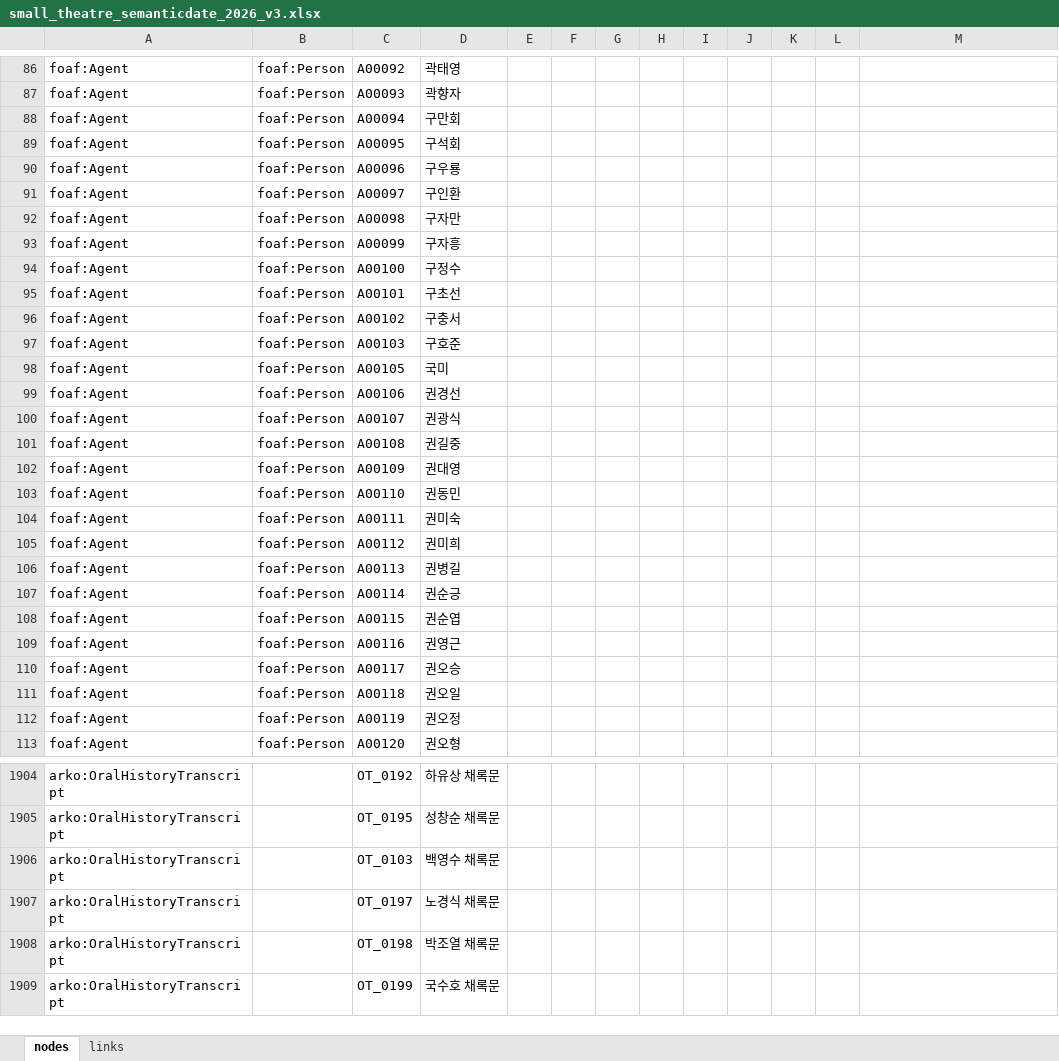
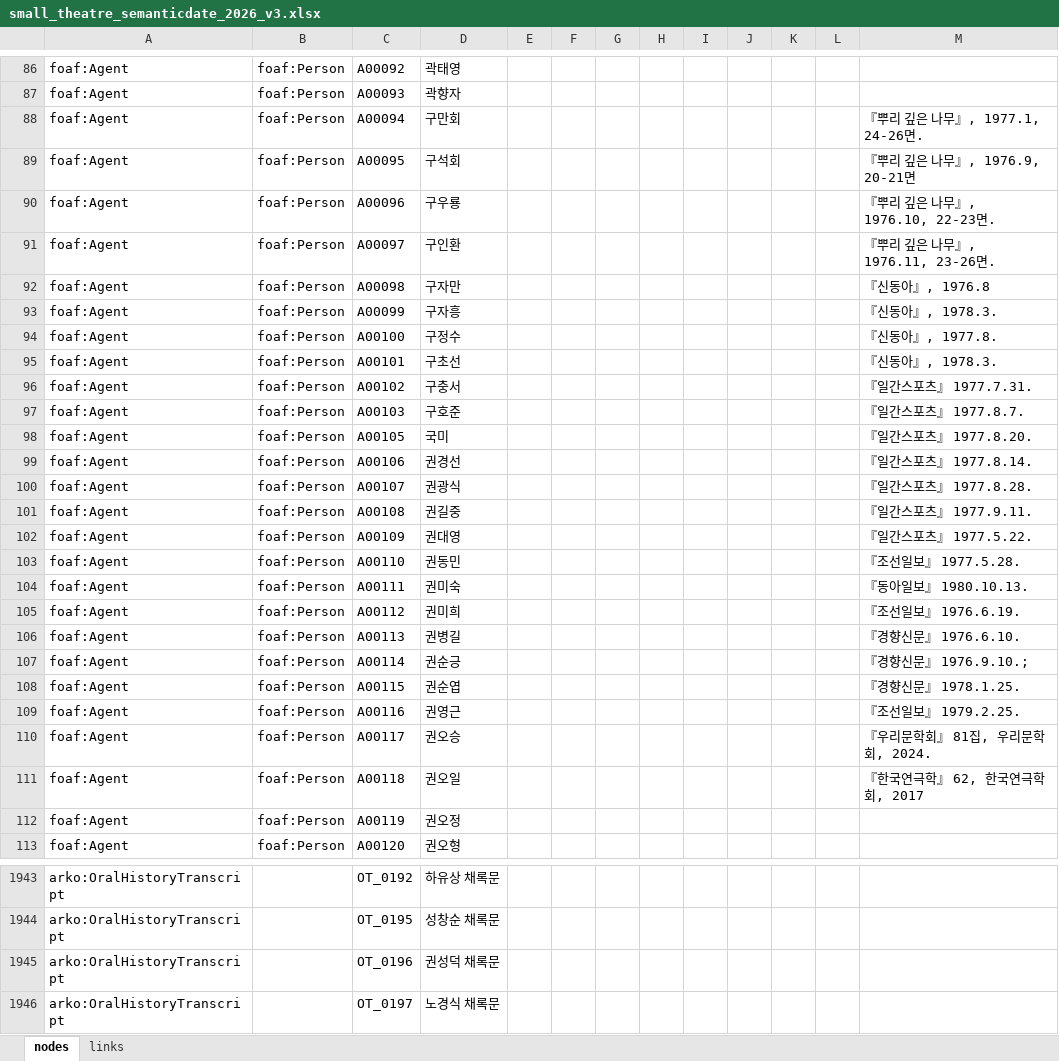
Before and after one commit to eurasiamia/theatre1970, an Excel workbook: small_theatre_semanticdate_2026_v3.xlsx, sheet nodes, drawn as a sheet; only a part is shown, gaps mark what is left out; the shorter side is filled out with more unchanged rows; values as stored, in another font and other column widths than the file's, no borders; the diff covers the shown part only; the diff names each change by its address in the sheet, - before the commit and + after, or states it on an @@ line.

```diff
--- a/small_theatre_semanticdate_2026_v3.xlsx (sheet nodes)
+++ b/small_theatre_semanticdate_2026_v3.xlsx (sheet nodes)
-M88: (empty)
+M88: 『뿌리 깊은 나무』, 1977.1, 24-26면.
-M89: (empty)
+M89: 『뿌리 깊은 나무』, 1976.9, 20-21면
-M90: (empty)
+M90: 『뿌리 깊은 나무』, 1976.10, 22-23면.
-M91: (empty)
+M91: 『뿌리 깊은 나무』, 1976.11, 23-26면.
-M92: (empty)
+M92: 『신동아』, 1976.8
-M93: (empty)
+M93: 『신동아』, 1978.3.
-M94: (empty)
+M94: 『신동아』, 1977.8.
-M95: (empty)
+M95: 『신동아』, 1978.3.
-M96: (empty)
+M96: 『일간스포츠』 1977.7.31.
-M97: (empty)
+M97: 『일간스포츠』 1977.8.7.
-M98: (empty)
+M98: 『일간스포츠』 1977.8.20.
-M99: (empty)
+M99: 『일간스포츠』 1977.8.14.
-M100: (empty)
+M100: 『일간스포츠』 1977.8.28.
-M101: (empty)
+M101: 『일간스포츠』 1977.9.11.
-M102: (empty)
+M102: 『일간스포츠』 1977.5.22.
-M103: (empty)
+M103: 『조선일보』 1977.5.28.
-M104: (empty)
+M104: 『동아일보』 1980.10.13.
-M105: (empty)
+M105: 『조선일보』 1976.6.19.
-M106: (empty)
+M106: 『경향신문』 1976.6.10.
-M107: (empty)
+M107: 『경향신문』 1976.9.10.;
-M108: (empty)
+M108: 『경향신문』 1978.1.25.
-M109: (empty)
+M109: 『조선일보』 1979.2.25.
-M110: (empty)
+M110: 『우리문학회』 81집, 우리문학회, 2024.
-M111: (empty)
+M111: 『한국연극학』 62, 한국연극학회, 2017
@@ row 1906 moved to row 1930: arko:OralHistoryTranscript @@
@@ row 1941 moved to row 1945: arko:OralHistoryTranscript @@
```
Also changed, not shown: 29 added rows, 2 removed rows, 161 moved rows and 2 edited cells elsewhere in this sheet, sheet links.
